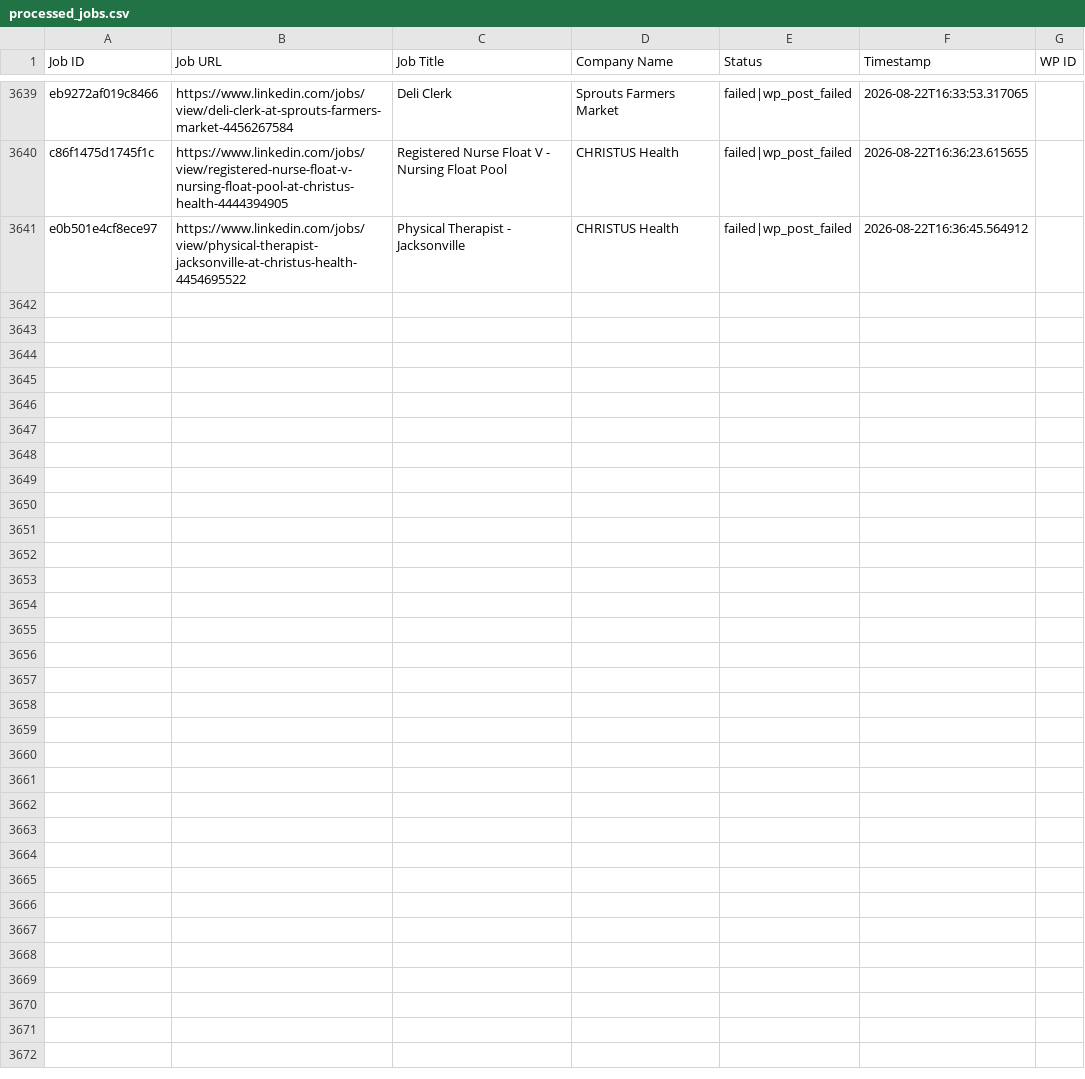
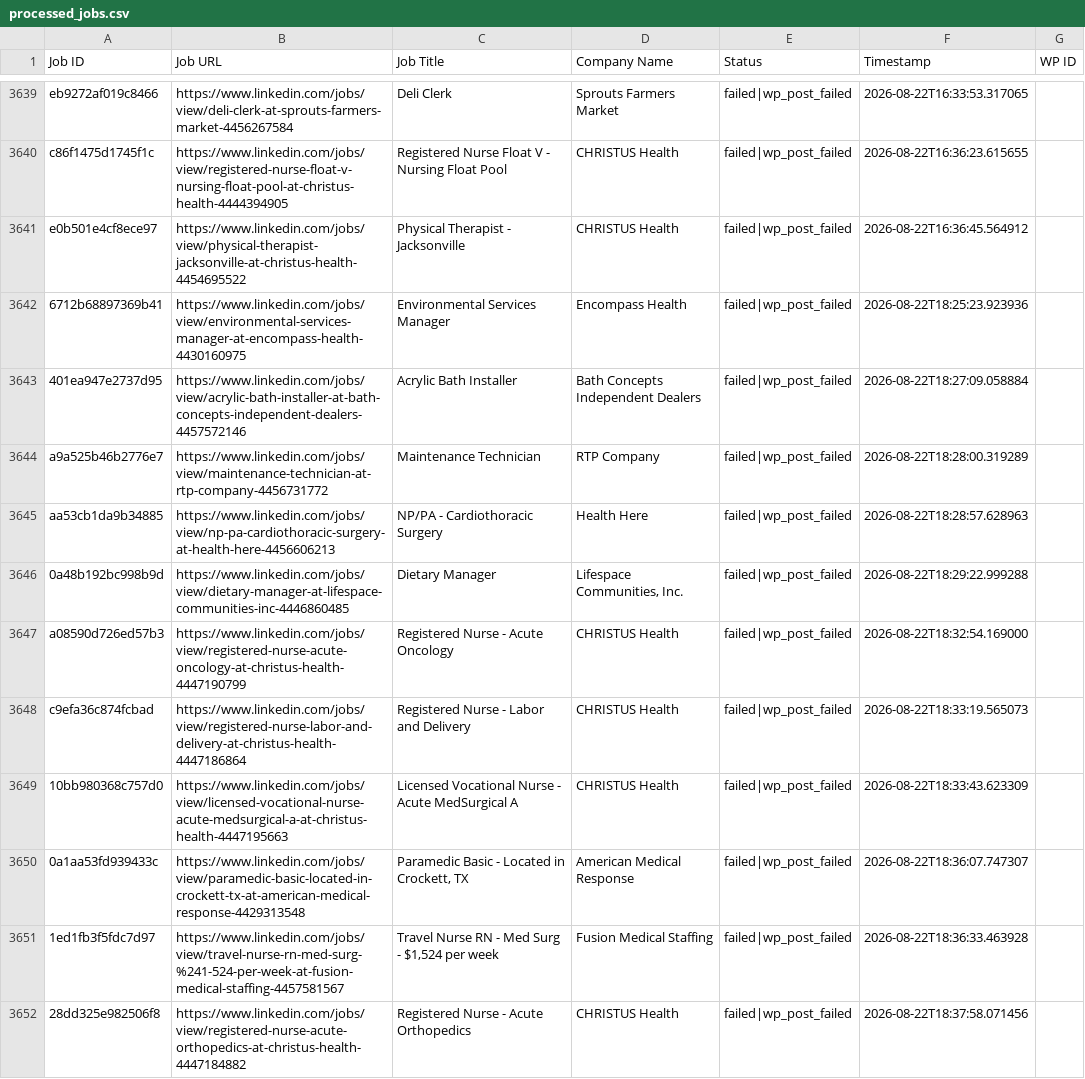
Before and after one commit to vindoky/ps, a CSV file: processed_jobs.csv, drawn as a sheet; only a part is shown, gaps mark what is left out.

```diff
--- a/processed_jobs.csv
+++ b/processed_jobs.csv
@@ -3641 +3641,12 @@ c86f1475d1745f1c,https://www.linkedin.com/jobs/view/registered-nurse-float-v-nur
 e0b501e4cf8ece97,https://www.linkedin.com/jobs/view/physical-therapist-jacksonville-at-christus-health-4454695522,Physical Therapist - Jacksonville,CHRISTUS Health,failed|wp_post_failed,2026-08-22T16:36:45.564912,
+6712b68897369b41,https://www.linkedin.com/jobs/view/environmental-services-manager-at-encompass-health-4430160975,Environmental Services Manager,Encompass Health,failed|wp_post_failed,2026-08-22T18:25:23.923936,
+401ea947e2737d95,https://www.linkedin.com/jobs/view/acrylic-bath-installer-at-bath-concepts-independent-dealers-4457572146,Acrylic Bath Installer,Bath Concepts Independent Dealers,failed|wp_post_failed,2026-08-22T18:27:09.058884,
+a9a525b46b2776e7,https://www.linkedin.com/jobs/view/maintenance-technician-at-rtp-company-4456731772,Maintenance Technician,RTP Company,failed|wp_post_failed,2026-08-22T18:28:00.319289,
+aa53cb1da9b34885,https://www.linkedin.com/jobs/view/np-pa-cardiothoracic-surgery-at-health-here-4456606213,NP/PA - Cardiothoracic Surgery,Health Here,failed|wp_post_failed,2026-08-22T18:28:57.628963,
+0a48b192bc998b9d,https://www.linkedin.com/jobs/view/dietary-manager-at-lifespace-communities-inc-4446860485,Dietary Manager,"Lifespace Communities, Inc.",failed|wp_post_failed,2026-08-22T18:29:22.999288,
+a08590d726ed57b3,https://www.linkedin.com/jobs/view/registered-nurse-acute-oncology-at-christus-health-4447190799,Registered Nurse - Acute Oncology,CHRISTUS Health,failed|wp_post_failed,2026-08-22T18:32:54.169000,
+c9efa36c874fcbad,https://www.linkedin.com/jobs/view/registered-nurse-labor-and-delivery-at-christus-health-4447186864,Registered Nurse - Labor and Delivery,CHRISTUS Health,failed|wp_post_failed,2026-08-22T18:33:19.565073,
+10bb980368c757d0,https://www.linkedin.com/jobs/view/licensed-vocational-nurse-acute-medsurgical-a-at-christus-health-4447195663,Licensed Vocational Nurse - Acute MedSurgical A,CHRISTUS Health,failed|wp_post_failed,2026-08-22T18:33:43.623309,
+0a1aa53fd939433c,https://www.linkedin.com/jobs/view/paramedic-basic-located-in-crockett-tx-at-american-medical-response-4429313548,"Paramedic Basic - Located in Crockett, TX",American Medical Response,failed|wp_post_failed,2026-08-22T18:36:07.747307,
+1ed1fb3f5fdc7d97,https://www.linkedin.com/jobs/view/travel-nurse-rn-med-surg-%241-524-per-week-at-fusion-medical-staffing-4457581567,"Travel Nurse RN - Med Surg - $1,524 per week",Fusion Medical Staffing,failed|wp_post_failed,2026-08-22T18:36:33.463928,
+28dd325e982506f8,https://www.linkedin.com/jobs/view/registered-nurse-acute-orthopedics-at-christus-health-4447184882,Registered Nurse - Acute Orthopedics,CHRISTUS Health,failed|wp_post_failed,2026-08-22T18:37:58.071456,
```
